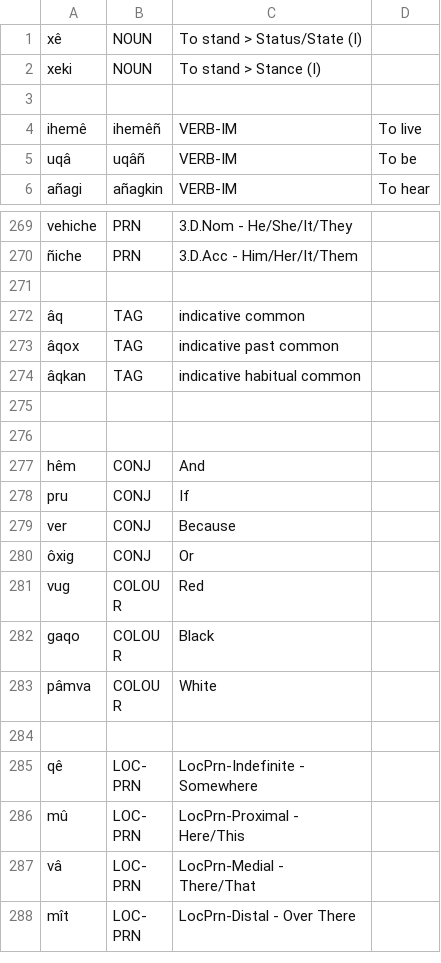
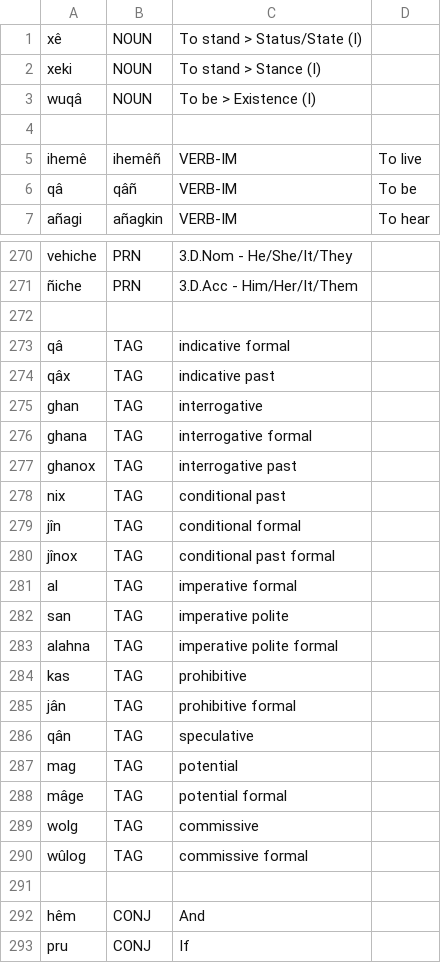
Before and after one commit to ausazh/Proto-Azxish, a CSV file: vocab/old-vocab.csv, drawn as a sheet; only a part is shown, gaps mark what is left out; the shorter side is filled out with more unchanged rows; the diff covers the shown part only.

```diff
--- a/vocab/old-vocab.csv
+++ b/vocab/old-vocab.csv
@@ -2,5 +2,6 @@ xê,NOUN,To stand > Status/State (I)
 xeki,NOUN,To stand > Stance (I)
+wuqâ,NOUN,To be > Existence (I)
 
 ihemê,ihemêñ,VERB-IM,To live
-uqâ,uqâñ,VERB-IM,To be
+qâ,qâñ,VERB-IM,To be
 añagi,añagkin,VERB-IM,To hear
@@ -271,6 +272,20 @@ vehiche,PRN,3.D.Nom - He/She/It/They
 
-âq,TAG,indicative common
-âqox,TAG,indicative past common
-âqkan,TAG,indicative habitual common
-
+qâ,TAG,indicative formal
+qâx,TAG,indicative past
+ghan,TAG,interrogative
+ghana,TAG,interrogative formal
+ghanox,TAG,interrogative past
+nix,TAG,conditional past
+jîn,TAG,conditional formal
+jînox,TAG,conditional past formal
+al,TAG,imperative formal
+san,TAG,imperative polite
+alahna,TAG,imperative polite formal
+kas,TAG,prohibitive
+jân,TAG,prohibitive formal
+qân,TAG,speculative
+mag,TAG,potential
+mâge,TAG,potential formal
+wolg,TAG,commissive
+wûlog,TAG,commissive formal
 
```
Also changed, not shown: 10 edited cells elsewhere in this file, vocab/new-vocab.csv, 3 other files.
